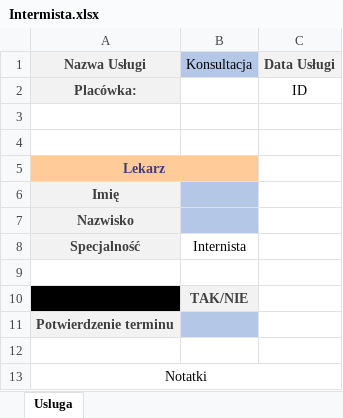
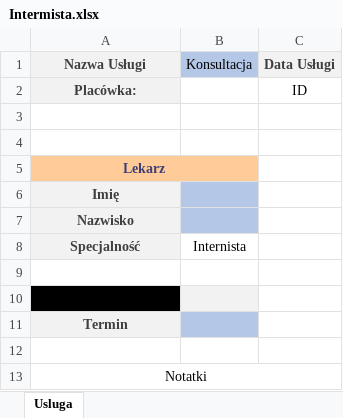
Before and after one commit to aszymanski/Macro, an Excel workbook: WzoryUslug/Intermista.xlsx, sheet Usluga, drawn as a sheet; values as stored, in another font and other column widths than the file's, no borders; the diff names each change by its address in the sheet, - before the commit and + after, or states it on an @@ line.

```diff
--- a/WzoryUslug/Intermista.xlsx (sheet Usluga)
+++ b/WzoryUslug/Intermista.xlsx (sheet Usluga)
-B10 (Konsultacja): TAK/NIE
+B10 (Konsultacja): (empty)
-A11 (Nazwa Usługi): Potwierdzenie terminu
+A11 (Nazwa Usługi): Termin
```
Also changed, not shown: Start.xlsm.
